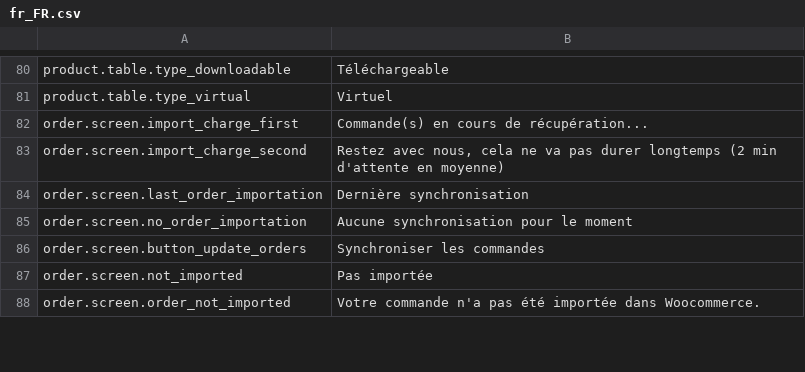
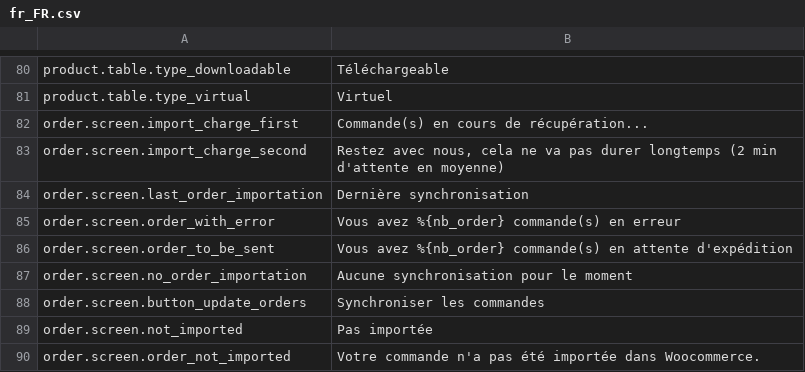
Before and after one commit to lengow/plugin-woocommerce, a CSV file: translations/fr_FR.csv, drawn as a sheet; only a part is shown, gaps mark what is left out; the diff names each change by its address in the sheet, - before the commit and + after, or states it on an @@ line.

Commit message:
WOOC-82 - Add number of order errors and number of orders to be sent on order page

```diff
--- a/translations/fr_FR.csv
+++ b/translations/fr_FR.csv
+row 85: order.screen.order_with_error | Vous avez %{nb_order} commande(s) en erreur
+row 86: order.screen.order_to_be_sent | Vous avez %{nb_order} commande(s) en attente d'expédition
```
Also changed, not shown: translations/en_GB.csv, 8 other files.
